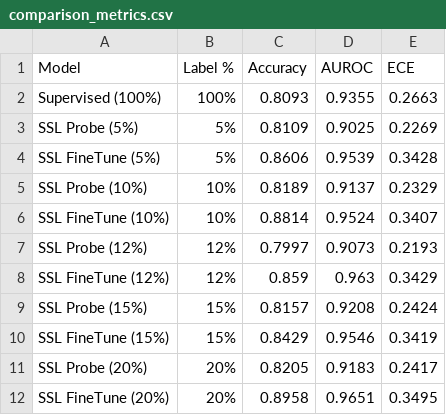
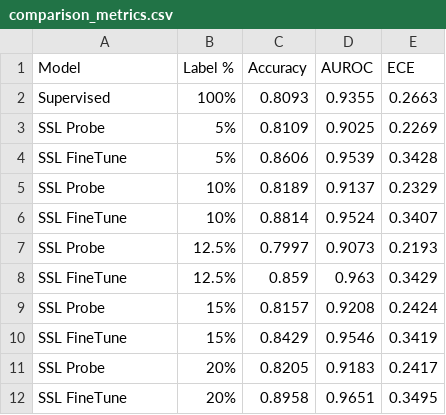
Before and after one commit to XavZur/medmnist-ssl, a CSV file: results/week6/pneumoniamnist/Nael_Merzouki/comparison_metrics.csv, drawn as a sheet.

Commit message:
Update comparison metrics in CSV format

```diff
--- a/results/week6/pneumoniamnist/Nael_Merzouki/comparison_metrics.csv
+++ b/results/week6/pneumoniamnist/Nael_Merzouki/comparison_metrics.csv
@@ -1,12 +1,12 @@
 Model,Label %,Accuracy,AUROC,ECE
-Supervised (100%),100%,0.8093,0.9355,0.2663
-SSL Probe (5%),5%,0.8109,0.9025,0.2269
-SSL FineTune (5%),5%,0.8606,0.9539,0.3428
-SSL Probe (10%),10%,0.8189,0.9137,0.2329
-SSL FineTune (10%),10%,0.8814,0.9524,0.3407
-SSL Probe (12%),12%,0.7997,0.9073,0.2193
-SSL FineTune (12%),12%,0.859,0.963,0.3429
-SSL Probe (15%),15%,0.8157,0.9208,0.2424
-SSL FineTune (15%),15%,0.8429,0.9546,0.3419
-SSL Probe (20%),20%,0.8205,0.9183,0.2417
-SSL FineTune (20%),20%,0.8958,0.9651,0.3495
+Supervised,100%,0.8093,0.9355,0.2663
+SSL Probe,5%,0.8109,0.9025,0.2269
+SSL FineTune,5%,0.8606,0.9539,0.3428
+SSL Probe,10%,0.8189,0.9137,0.2329
+SSL FineTune,10%,0.8814,0.9524,0.3407
+SSL Probe,12.5%,0.7997,0.9073,0.2193
+SSL FineTune,12.5%,0.859,0.963,0.3429
+SSL Probe,15%,0.8157,0.9208,0.2424
+SSL FineTune,15%,0.8429,0.9546,0.3419
+SSL Probe,20%,0.8205,0.9183,0.2417
+SSL FineTune,20%,0.8958,0.9651,0.3495
```
